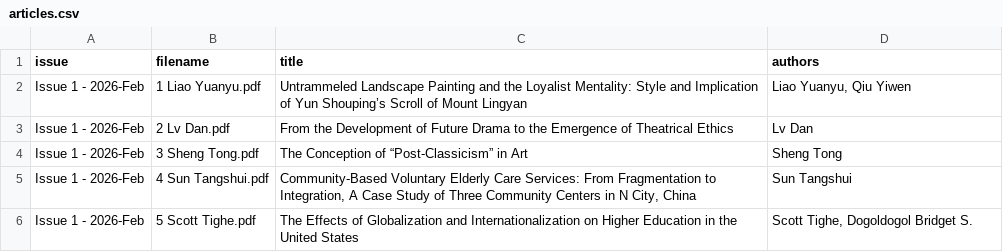
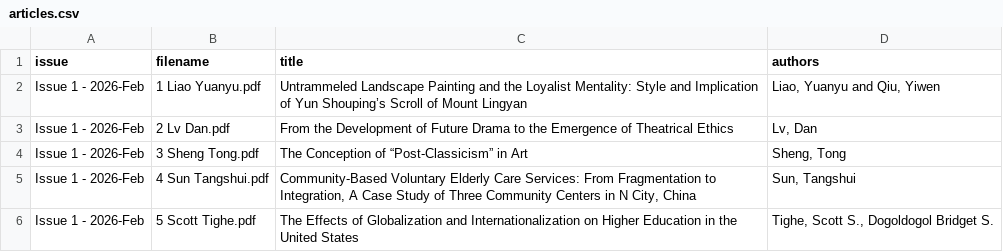
Before and after one commit to choikyo/ScholarPerspective, a CSV file: articles/articles.csv, drawn as a sheet.

```diff
--- a/articles/articles.csv
+++ b/articles/articles.csv
@@ -1,6 +1,6 @@
 issue,filename,title,authors
-Issue 1 - 2026-Feb,1 Liao Yuanyu.pdf,Untrammeled Landscape Painting and the Loyalist Mentality: Style and Implication of Yun Shouping’s Scroll of Mount Lingyan,"Liao Yuanyu, Qiu Yiwen"
-Issue 1 - 2026-Feb,2 Lv Dan.pdf,From the Development of Future Drama to the Emergence of Theatrical Ethics,Lv Dan
-Issue 1 - 2026-Feb,3 Sheng Tong.pdf,The Conception of “Post-Classicism” in Art,Sheng Tong
-Issue 1 - 2026-Feb,4 Sun Tangshui.pdf,"Community-Based Voluntary Elderly Care Services: From Fragmentation to Integration, A Case Study of Three Community Centers in N City, China",Sun Tangshui
-Issue 1 - 2026-Feb,5 Scott Tighe.pdf,The Effects of Globalization and Internationalization on Higher Education in the United States,"Scott Tighe, Dogoldogol Bridget S."
+Issue 1 - 2026-Feb,1 Liao Yuanyu.pdf,Untrammeled Landscape Painting and the Loyalist Mentality: Style and Implication of Yun Shouping’s Scroll of Mount Lingyan,"Liao, Yuanyu and Qiu, Yiwen"
+Issue 1 - 2026-Feb,2 Lv Dan.pdf,From the Development of Future Drama to the Emergence of Theatrical Ethics,"Lv, Dan"
+Issue 1 - 2026-Feb,3 Sheng Tong.pdf,The Conception of “Post-Classicism” in Art,"Sheng, Tong"
+Issue 1 - 2026-Feb,4 Sun Tangshui.pdf,"Community-Based Voluntary Elderly Care Services: From Fragmentation to Integration, A Case Study of Three Community Centers in N City, China","Sun, Tangshui"
+Issue 1 - 2026-Feb,5 Scott Tighe.pdf,The Effects of Globalization and Internationalization on Higher Education in the United States,"Tighe, Scott S., Dogoldogol Bridget S."
```
